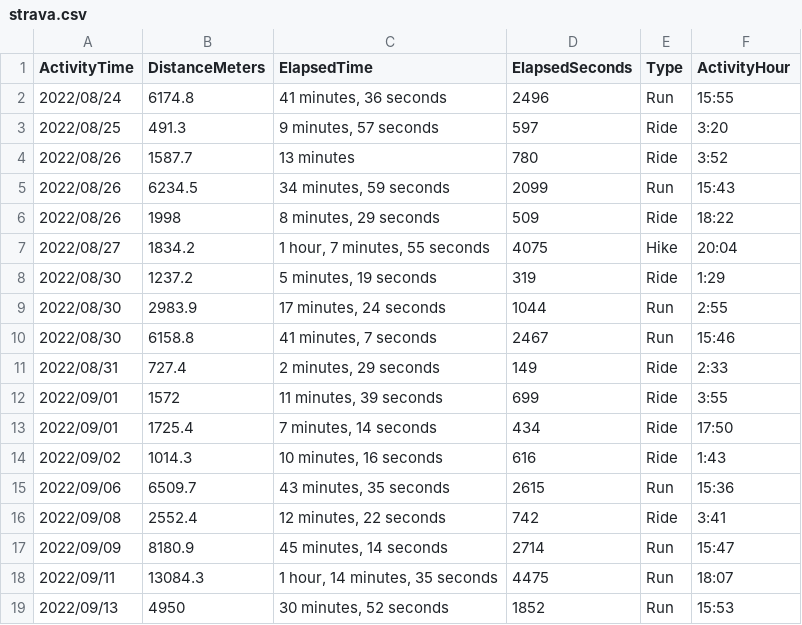
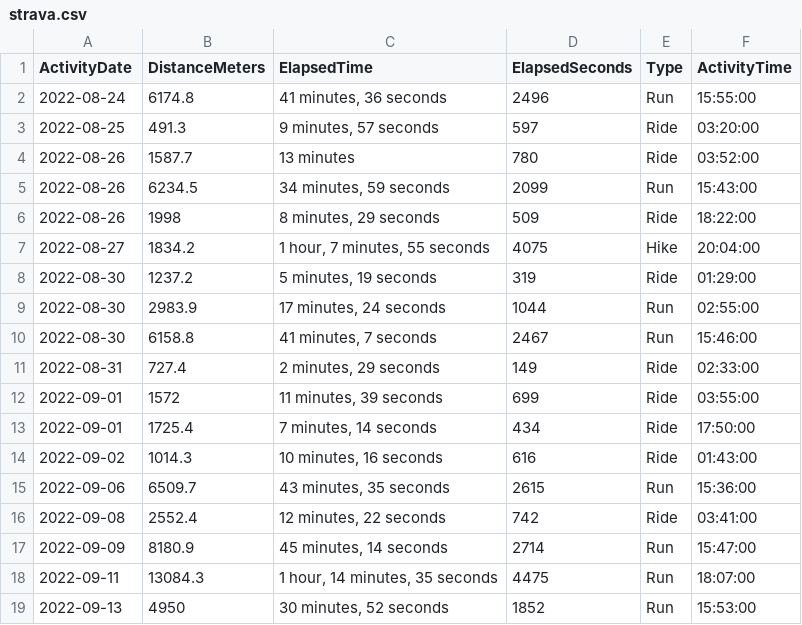
Before and after one commit to casassg/stats, a CSV file: strava.csv, drawn as a sheet; only a part is shown; the diff covers the shown part only.

Commit message:
Flat: latest data (2023-01-09T12:04:03.512Z) {   "date": "2023-01-09T12:04:03.512Z",   "files": [     {       "name": "strava.csv",       "deltaBytes": 238,       "source": "https://docs.google.com/spreadsheets/d/1hQwF3sVDmqJ9rjAku9TIGDjpqrkhtO1QUyvLb5d2QFc/export?format=csv&gid=1980723697"     }   ] }

```diff
--- a/strava.csv
+++ b/strava.csv
@@ -1,19 +1,19 @@
-ActivityTime,DistanceMeters,ElapsedTime,ElapsedSeconds,Type,ActivityHour
-2022/08/24,6174.8,"41 minutes, 36 seconds",2496,Run,15:55
-2022/08/25,491.3,"9 minutes, 57 seconds",597,Ride,3:20
-2022/08/26,1587.7,13 minutes,780,Ride,3:52
-2022/08/26,6234.5,"34 minutes, 59 seconds",2099,Run,15:43
-2022/08/26,1998,"8 minutes, 29 seconds",509,Ride,18:22
-2022/08/27,1834.2,"1 hour, 7 minutes, 55 seconds",4075,Hike,20:04
-2022/08/30,1237.2,"5 minutes, 19 seconds",319,Ride,1:29
-2022/08/30,2983.9,"17 minutes, 24 seconds",1044,Run,2:55
-2022/08/30,6158.8,"41 minutes, 7 seconds",2467,Run,15:46
-2022/08/31,727.4,"2 minutes, 29 seconds",149,Ride,2:33
-2022/09/01,1572,"11 minutes, 39 seconds",699,Ride,3:55
-2022/09/01,1725.4,"7 minutes, 14 seconds",434,Ride,17:50
-2022/09/02,1014.3,"10 minutes, 16 seconds",616,Ride,1:43
-2022/09/06,6509.7,"43 minutes, 35 seconds",2615,Run,15:36
-2022/09/08,2552.4,"12 minutes, 22 seconds",742,Ride,3:41
-2022/09/09,8180.9,"45 minutes, 14 seconds",2714,Run,15:47
-2022/09/11,13084.3,"1 hour, 14 minutes, 35 seconds",4475,Run,18:07
-2022/09/13,4950,"30 minutes, 52 seconds",1852,Run,15:53
+ActivityDate,DistanceMeters,ElapsedTime,ElapsedSeconds,Type,ActivityTime
+2022-08-24,6174.8,"41 minutes, 36 seconds",2496,Run,15:55:00
+2022-08-25,491.3,"9 minutes, 57 seconds",597,Ride,03:20:00
+2022-08-26,1587.7,13 minutes,780,Ride,03:52:00
+2022-08-26,6234.5,"34 minutes, 59 seconds",2099,Run,15:43:00
+2022-08-26,1998,"8 minutes, 29 seconds",509,Ride,18:22:00
+2022-08-27,1834.2,"1 hour, 7 minutes, 55 seconds",4075,Hike,20:04:00
+2022-08-30,1237.2,"5 minutes, 19 seconds",319,Ride,01:29:00
+2022-08-30,2983.9,"17 minutes, 24 seconds",1044,Run,02:55:00
+2022-08-30,6158.8,"41 minutes, 7 seconds",2467,Run,15:46:00
+2022-08-31,727.4,"2 minutes, 29 seconds",149,Ride,02:33:00
+2022-09-01,1572,"11 minutes, 39 seconds",699,Ride,03:55:00
+2022-09-01,1725.4,"7 minutes, 14 seconds",434,Ride,17:50:00
+2022-09-02,1014.3,"10 minutes, 16 seconds",616,Ride,01:43:00
+2022-09-06,6509.7,"43 minutes, 35 seconds",2615,Run,15:36:00
+2022-09-08,2552.4,"12 minutes, 22 seconds",742,Ride,03:41:00
+2022-09-09,8180.9,"45 minutes, 14 seconds",2714,Run,15:47:00
+2022-09-11,13084.3,"1 hour, 14 minutes, 35 seconds",4475,Run,18:07:00
+2022-09-13,4950,"30 minutes, 52 seconds",1852,Run,15:53:00
```
Also changed, not shown: 108 edited cells elsewhere in this file.
